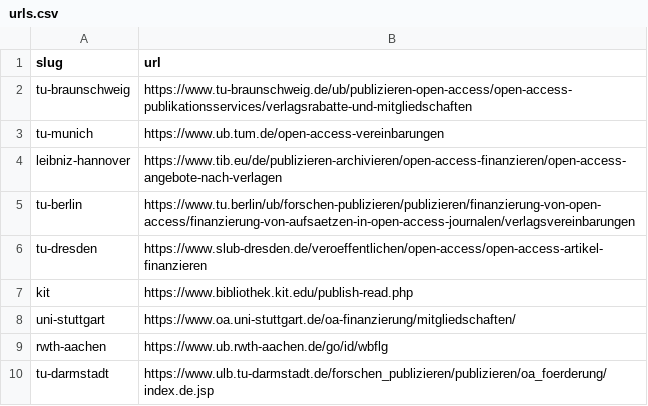
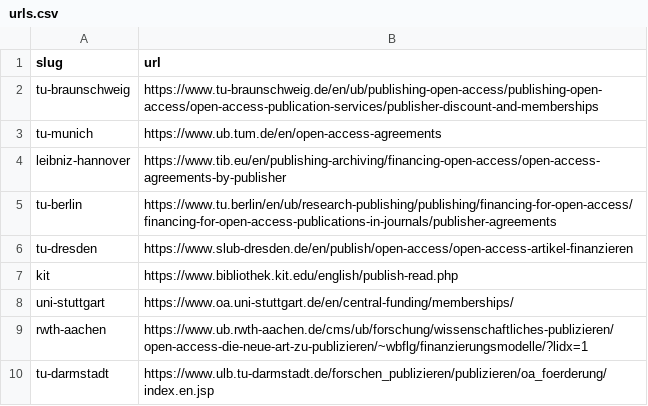
Before and after one commit to slub/tu9-jct-data, a CSV file: data-raw/urls.csv, drawn as a sheet.

Commit message:
data: use English-language library OA pages in urls.csv

```diff
--- a/data-raw/urls.csv
+++ b/data-raw/urls.csv
@@ -1,10 +1,10 @@
 slug,url
-tu-braunschweig,https://www.tu-braunschweig.de/ub/publizieren-open-access/open-access-publikationsservices/verlagsrabatte-und-mitgliedschaften
-tu-munich,https://www.ub.tum.de/open-access-vereinbarungen
-leibniz-hannover,https://www.tib.eu/de/publizieren-archivieren/open-access-finanzieren/open-access-angebote-nach-verlagen
-tu-berlin,https://www.tu.berlin/ub/forschen-publizieren/publizieren/finanzierung-von-open-access/finanzierung-von-aufsaetzen-in-open-access-journalen/verlagsvereinbarungen
-tu-dresden,https://www.slub-dresden.de/veroeffentlichen/open-access/open-access-artikel-finanzieren
-kit,https://www.bibliothek.kit.edu/publish-read.php
-uni-stuttgart,https://www.oa.uni-stuttgart.de/oa-finanzierung/mitgliedschaften/
-rwth-aachen,https://www.ub.rwth-aachen.de/go/id/wbflg
-tu-darmstadt,https://www.ulb.tu-darmstadt.de/forschen_publizieren/publizieren/oa_foerderung/index.de.jsp
+tu-braunschweig,https://www.tu-braunschweig.de/en/ub/publishing-open-access/publishing-open-access/open-access-publication-services/publisher-discount-and-memberships
+tu-munich,https://www.ub.tum.de/en/open-access-agreements
+leibniz-hannover,https://www.tib.eu/en/publishing-archiving/financing-open-access/open-access-agreements-by-publisher
+tu-berlin,https://www.tu.berlin/en/ub/research-publishing/publishing/financing-for-open-access/financing-for-open-access-publications-in-journals/publisher-agreements
+tu-dresden,https://www.slub-dresden.de/en/publish/open-access/open-access-artikel-finanzieren
+kit,https://www.bibliothek.kit.edu/english/publish-read.php
+uni-stuttgart,https://www.oa.uni-stuttgart.de/en/central-funding/memberships/
+rwth-aachen,https://www.ub.rwth-aachen.de/cms/ub/forschung/wissenschaftliches-publizieren/open-access-die-neue-art-zu-publizieren/~wbflg/finanzierungsmodelle/?lidx=1
+tu-darmstadt,https://www.ulb.tu-darmstadt.de/forschen_publizieren/publizieren/oa_foerderung/index.en.jsp
```
